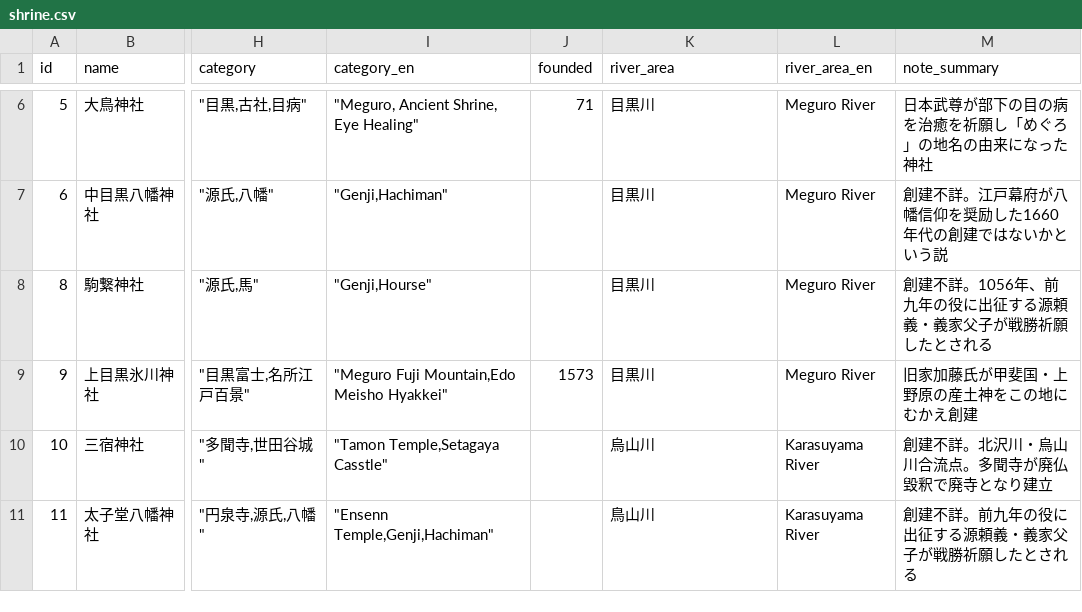
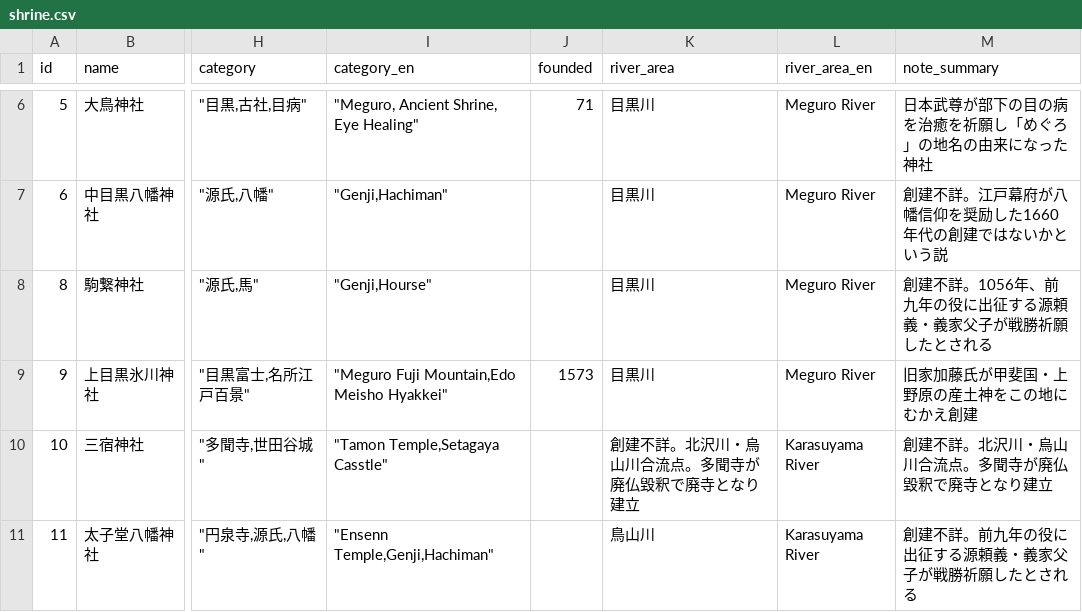
Before and after one commit to satoshi-create/complexity-and-network-webdesign, a CSV file: projects/from-rdb-to-network/shrine-network/data/shrine.csv, drawn as a sheet; only a part is shown, gaps mark what is left out; the diff names each change by its address in the sheet, - before the commit and + after, or states it on an @@ line.

```diff
--- a/projects/from-rdb-to-network/shrine-network/data/shrine.csv
+++ b/projects/from-rdb-to-network/shrine-network/data/shrine.csv
-K10 (river_area): 烏山川
+K10 (river_area): 創建不詳。北沢川・烏山川合流点。多聞寺が廃仏毀釈で廃寺となり建立
```
Also changed, not shown: 6 other files.
